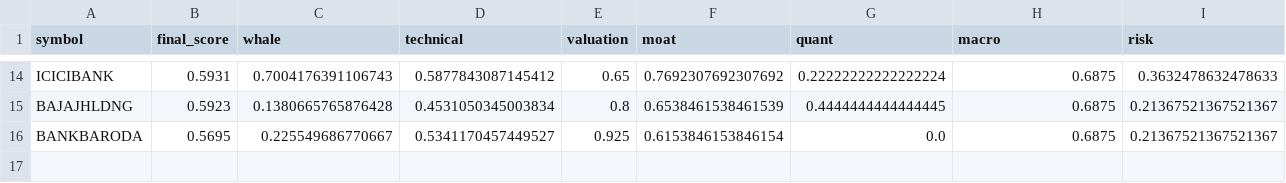
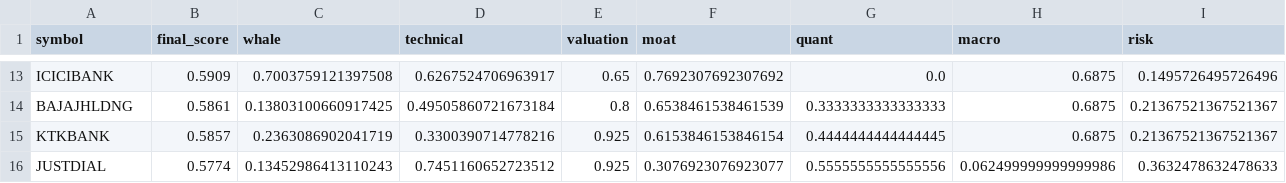
Before and after one commit to samir285-lang/whalewatch-alpha, a CSV file: output/all_nse_top15.csv, drawn as a sheet; only a part is shown, gaps mark what is left out; removed rows and columns are numbered as before the commit, all else as after; the diff covers the shown part only; the diff names each change by its address in the sheet, - before the commit and + after, or states it on an @@ line.

```diff
--- a/output/all_nse_top15.csv
+++ b/output/all_nse_top15.csv
-B13 (final_score): 0.5931
+B13 (final_score): 0.5909
-C13 (whale): 0.7004176391106743
+C13 (whale): 0.7003759121397508
-D13 (technical): 0.5877843087145412
+D13 (technical): 0.6267524706963917
-G13 (quant): 0.22222222222222224
+G13 (quant): 0.0
-I13 (risk): 0.3632478632478633
+I13 (risk): 0.1495726495726496
-B14 (final_score): 0.5923
+B14 (final_score): 0.5861
-C14 (whale): 0.1380665765876428
+C14 (whale): 0.13803100660917425
-D14 (technical): 0.4531050345003834
+D14 (technical): 0.49505860721673184
-G14 (quant): 0.4444444444444445
+G14 (quant): 0.3333333333333333
-row 16: BANKBARODA | 0.5695 | 0.225549686770667 | 0.5341170457449527 | 0.925 | 0.6153846153846154 | 0.0 | 0.6875 | 0.21367521367521367
+row 15: KTKBANK | 0.5857 | 0.2363086902041719 | 0.3300390714778216 | 0.925 | 0.6153846153846154 | 0.4444444444444445 | 0.6875 | 0.21367521367521367
+row 16: JUSTDIAL | 0.5774 | 0.13452986413110243 | 0.7451160652723512 | 0.925 | 0.3076923076923077 | 0.5555555555555556 | 0.062499999999999986 | 0.3632478632478633
```
Also changed, not shown: 7 added rows, 8 removed rows and 14 edited cells elsewhere in this file, output/fando_stocks_top15.csv, output/nifty_100_top15.csv, 2 other files.
